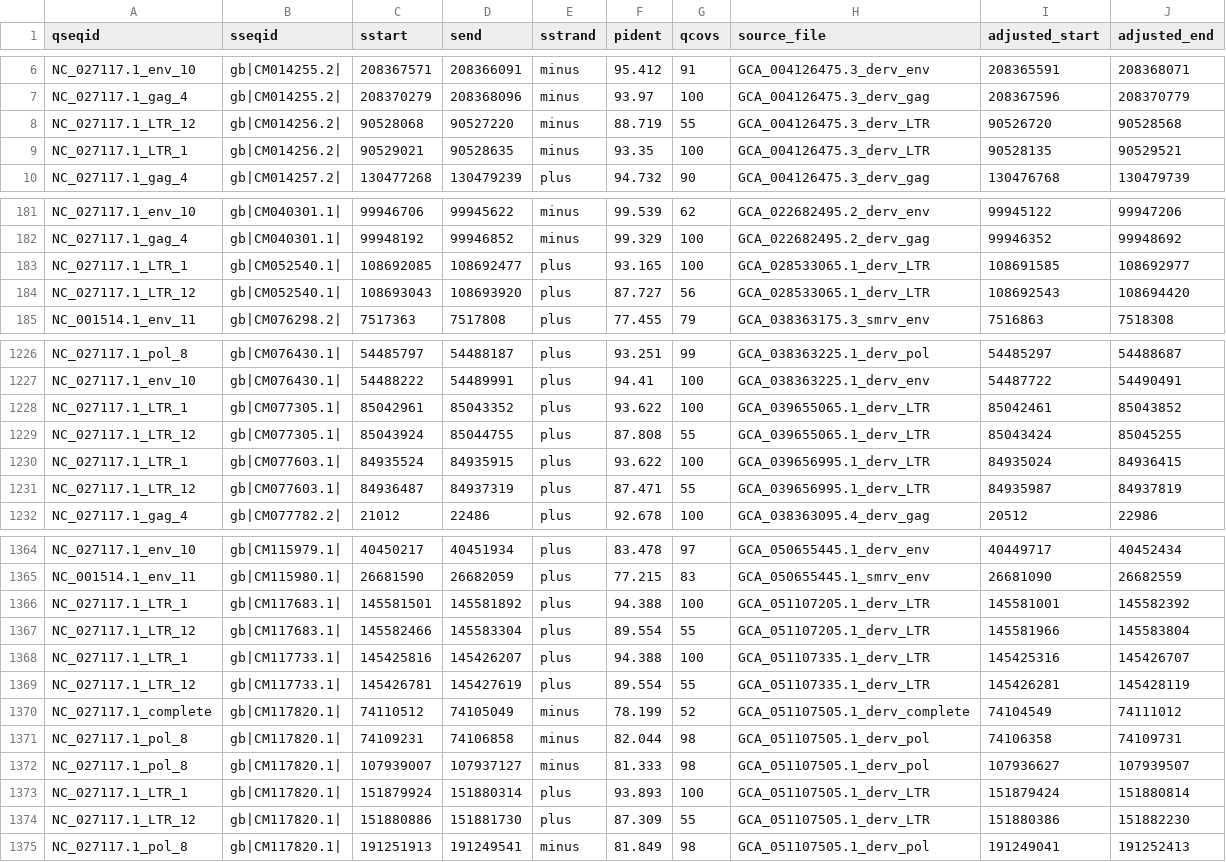
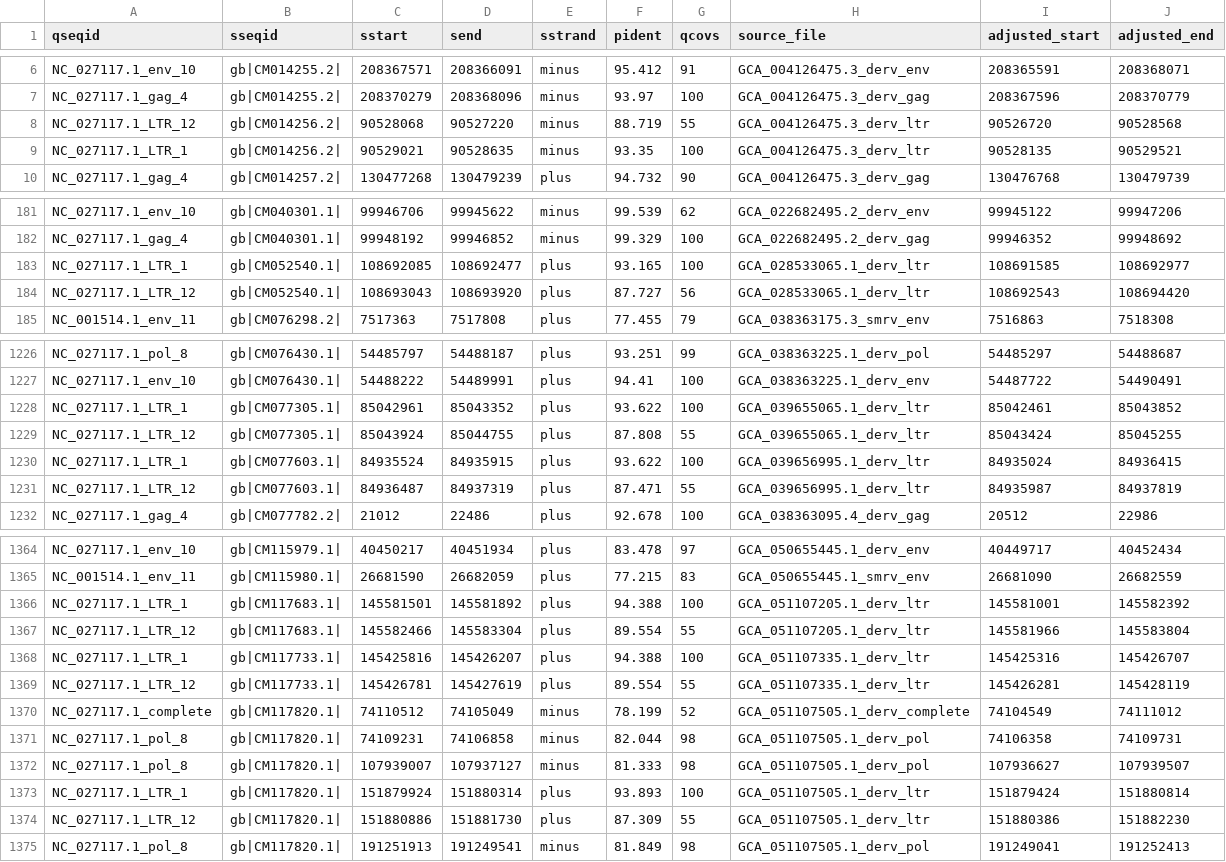
Before and after one commit to matheus-cosentino/minERVa, a TSV file: results/summary_hits.tsv, drawn as a sheet; only a part is shown, gaps mark what is left out; the diff covers the shown part only.

```diff
--- a/results/summary_hits.tsv
+++ b/results/summary_hits.tsv
@@ -7,4 +7,4 @@ NC_027117.1_env_10	gb|CM014255.2|	208367571	208366091	minus	95.412	91	GCA_004126
 NC_027117.1_gag_4	gb|CM014255.2|	208370279	208368096	minus	93.97	100	GCA_004126475.3_derv_gag	208367596	208370779
-NC_027117.1_LTR_12	gb|CM014256.2|	90528068	90527220	minus	88.719	55	GCA_004126475.3_derv_LTR	90526720	90528568
-NC_027117.1_LTR_1	gb|CM014256.2|	90529021	90528635	minus	93.35	100	GCA_004126475.3_derv_LTR	90528135	90529521
+NC_027117.1_LTR_12	gb|CM014256.2|	90528068	90527220	minus	88.719	55	GCA_004126475.3_derv_ltr	90526720	90528568
+NC_027117.1_LTR_1	gb|CM014256.2|	90529021	90528635	minus	93.35	100	GCA_004126475.3_derv_ltr	90528135	90529521
 NC_027117.1_gag_4	gb|CM014257.2|	130477268	130479239	plus	94.732	90	GCA_004126475.3_derv_gag	130476768	130479739
@@ -182,4 +182,4 @@ NC_027117.1_env_10	gb|CM040301.1|	99946706	99945622	minus	99.539	62	GCA_02268249
 NC_027117.1_gag_4	gb|CM040301.1|	99948192	99946852	minus	99.329	100	GCA_022682495.2_derv_gag	99946352	99948692
-NC_027117.1_LTR_1	gb|CM052540.1|	108692085	108692477	plus	93.165	100	GCA_028533065.1_derv_LTR	108691585	108692977
-NC_027117.1_LTR_12	gb|CM052540.1|	108693043	108693920	plus	87.727	56	GCA_028533065.1_derv_LTR	108692543	108694420
+NC_027117.1_LTR_1	gb|CM052540.1|	108692085	108692477	plus	93.165	100	GCA_028533065.1_derv_ltr	108691585	108692977
+NC_027117.1_LTR_12	gb|CM052540.1|	108693043	108693920	plus	87.727	56	GCA_028533065.1_derv_ltr	108692543	108694420
 NC_001514.1_env_11	gb|CM076298.2|	7517363	7517808	plus	77.455	79	GCA_038363175.3_smrv_env	7516863	7518308
@@ -1227,6 +1227,6 @@ NC_027117.1_pol_8	gb|CM076430.1|	54485797	54488187	plus	93.251	99	GCA_038363225.
 NC_027117.1_env_10	gb|CM076430.1|	54488222	54489991	plus	94.41	100	GCA_038363225.1_derv_env	54487722	54490491
-NC_027117.1_LTR_1	gb|CM077305.1|	85042961	85043352	plus	93.622	100	GCA_039655065.1_derv_LTR	85042461	85043852
-NC_027117.1_LTR_12	gb|CM077305.1|	85043924	85044755	plus	87.808	55	GCA_039655065.1_derv_LTR	85043424	85045255
-NC_027117.1_LTR_1	gb|CM077603.1|	84935524	84935915	plus	93.622	100	GCA_039656995.1_derv_LTR	84935024	84936415
-NC_027117.1_LTR_12	gb|CM077603.1|	84936487	84937319	plus	87.471	55	GCA_039656995.1_derv_LTR	84935987	84937819
+NC_027117.1_LTR_1	gb|CM077305.1|	85042961	85043352	plus	93.622	100	GCA_039655065.1_derv_ltr	85042461	85043852
+NC_027117.1_LTR_12	gb|CM077305.1|	85043924	85044755	plus	87.808	55	GCA_039655065.1_derv_ltr	85043424	85045255
+NC_027117.1_LTR_1	gb|CM077603.1|	84935524	84935915	plus	93.622	100	GCA_039656995.1_derv_ltr	84935024	84936415
+NC_027117.1_LTR_12	gb|CM077603.1|	84936487	84937319	plus	87.471	55	GCA_039656995.1_derv_ltr	84935987	84937819
 NC_027117.1_gag_4	gb|CM077782.2|	21012	22486	plus	92.678	100	GCA_038363095.4_derv_gag	20512	22986
@@ -1365,6 +1365,6 @@ NC_027117.1_env_10	gb|CM115979.1|	40450217	40451934	plus	83.478	97	GCA_050655445
 NC_001514.1_env_11	gb|CM115980.1|	26681590	26682059	plus	77.215	83	GCA_050655445.1_smrv_env	26681090	26682559
-NC_027117.1_LTR_1	gb|CM117683.1|	145581501	145581892	plus	94.388	100	GCA_051107205.1_derv_LTR	145581001	145582392
-NC_027117.1_LTR_12	gb|CM117683.1|	145582466	145583304	plus	89.554	55	GCA_051107205.1_derv_LTR	145581966	145583804
-NC_027117.1_LTR_1	gb|CM117733.1|	145425816	145426207	plus	94.388	100	GCA_051107335.1_derv_LTR	145425316	145426707
-NC_027117.1_LTR_12	gb|CM117733.1|	145426781	145427619	plus	89.554	55	GCA_051107335.1_derv_LTR	145426281	145428119
+NC_027117.1_LTR_1	gb|CM117683.1|	145581501	145581892	plus	94.388	100	GCA_051107205.1_derv_ltr	145581001	145582392
+NC_027117.1_LTR_12	gb|CM117683.1|	145582466	145583304	plus	89.554	55	GCA_051107205.1_derv_ltr	145581966	145583804
+NC_027117.1_LTR_1	gb|CM117733.1|	145425816	145426207	plus	94.388	100	GCA_051107335.1_derv_ltr	145425316	145426707
+NC_027117.1_LTR_12	gb|CM117733.1|	145426781	145427619	plus	89.554	55	GCA_051107335.1_derv_ltr	145426281	145428119
 NC_027117.1_complete	gb|CM117820.1|	74110512	74105049	minus	78.199	52	GCA_051107505.1_derv_complete	74104549	74111012
@@ -1372,4 +1372,4 @@ NC_027117.1_pol_8	gb|CM117820.1|	74109231	74106858	minus	82.044	98	GCA_051107505
 NC_027117.1_pol_8	gb|CM117820.1|	107939007	107937127	minus	81.333	98	GCA_051107505.1_derv_pol	107936627	107939507
-NC_027117.1_LTR_1	gb|CM117820.1|	151879924	151880314	plus	93.893	100	GCA_051107505.1_derv_LTR	151879424	151880814
-NC_027117.1_LTR_12	gb|CM117820.1|	151880886	151881730	plus	87.309	55	GCA_051107505.1_derv_LTR	151880386	151882230
+NC_027117.1_LTR_1	gb|CM117820.1|	151879924	151880314	plus	93.893	100	GCA_051107505.1_derv_ltr	151879424	151880814
+NC_027117.1_LTR_12	gb|CM117820.1|	151880886	151881730	plus	87.309	55	GCA_051107505.1_derv_ltr	151880386	151882230
 NC_027117.1_pol_8	gb|CM117820.1|	191251913	191249541	minus	81.849	98	GCA_051107505.1_derv_pol	191249041	191252413
```
Also changed, not shown: 42 edited cells elsewhere in this file, 15 other files.
